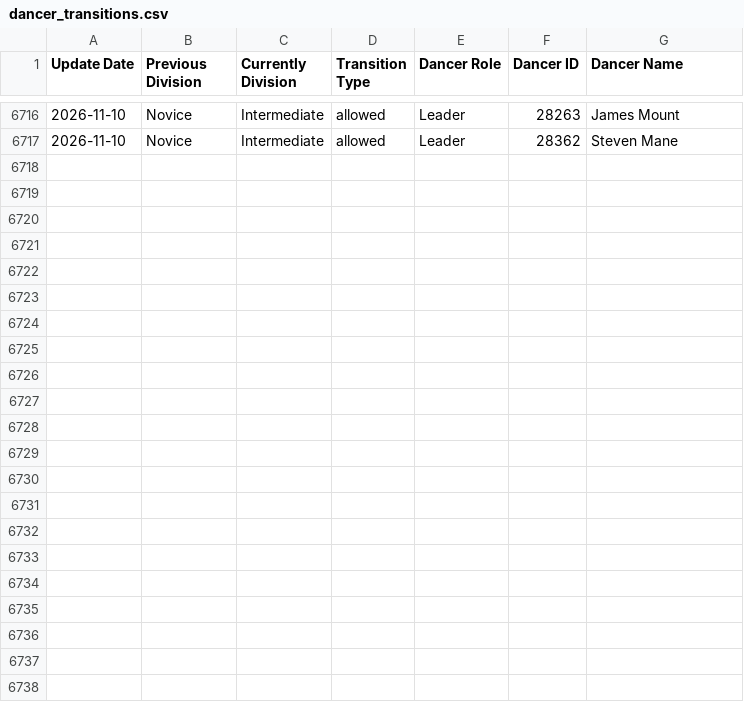
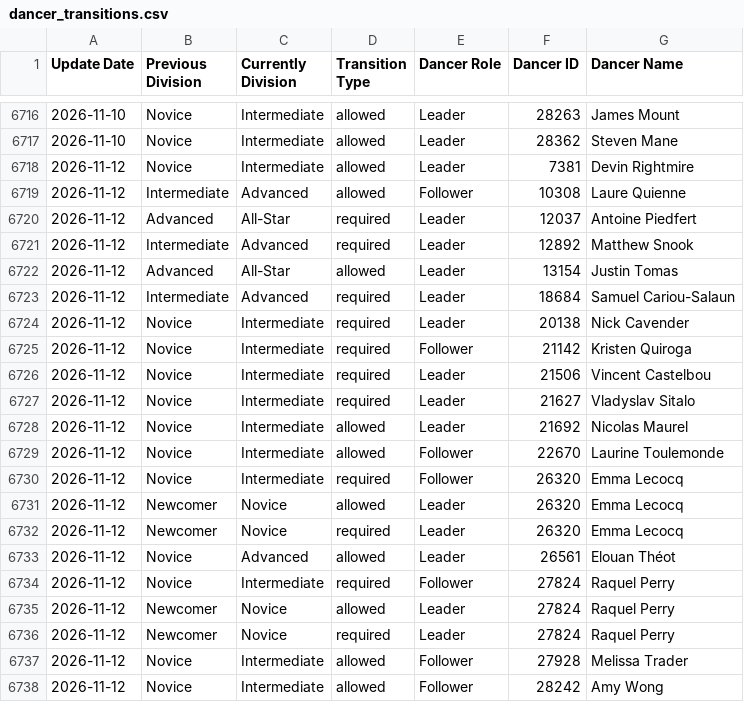
Before and after one commit to zlat1109/wsdc-data-pipeline, a CSV file: data/dancer_transitions.csv, drawn as a sheet; only a part is shown, gaps mark what is left out; the diff names each change by its address in the sheet, - before the commit and + after, or states it on an @@ line.

```diff
--- a/data/dancer_transitions.csv
+++ b/data/dancer_transitions.csv
+row 6718: 2026-11-12 | Novice | Intermediate | allowed | Leader | 7381 | Devin Rightmire
+row 6719: 2026-11-12 | Intermediate | Advanced | allowed | Follower | 10308 | Laure Quienne
+row 6720: 2026-11-12 | Advanced | All-Star | required | Leader | 12037 | Antoine Piedfert
+row 6721: 2026-11-12 | Intermediate | Advanced | required | Leader | 12892 | Matthew Snook
+row 6722: 2026-11-12 | Advanced | All-Star | allowed | Leader | 13154 | Justin Tomas
+row 6723: 2026-11-12 | Intermediate | Advanced | required | Leader | 18684 | Samuel Cariou-Salaun
+row 6724: 2026-11-12 | Novice | Intermediate | required | Leader | 20138 | Nick Cavender
+row 6725: 2026-11-12 | Novice | Intermediate | required | Follower | 21142 | Kristen Quiroga
+row 6726: 2026-11-12 | Novice | Intermediate | required | Leader | 21506 | Vincent Castelbou
+row 6727: 2026-11-12 | Novice | Intermediate | required | Leader | 21627 | Vladyslav Sitalo
+row 6728: 2026-11-12 | Novice | Intermediate | allowed | Leader | 21692 | Nicolas Maurel
+row 6729: 2026-11-12 | Novice | Intermediate | allowed | Follower | 22670 | Laurine Toulemonde
+row 6730: 2026-11-12 | Novice | Intermediate | required | Follower | 26320 | Emma Lecocq
+row 6731: 2026-11-12 | Newcomer | Novice | allowed | Leader | 26320 | Emma Lecocq
+row 6732: 2026-11-12 | Newcomer | Novice | required | Leader | 26320 | Emma Lecocq
+row 6733: 2026-11-12 | Novice | Advanced | allowed | Leader | 26561 | Elouan Théot
+row 6734: 2026-11-12 | Novice | Intermediate | required | Follower | 27824 | Raquel Perry
+row 6735: 2026-11-12 | Newcomer | Novice | allowed | Leader | 27824 | Raquel Perry
+row 6736: 2026-11-12 | Newcomer | Novice | required | Leader | 27824 | Raquel Perry
+row 6737: 2026-11-12 | Novice | Intermediate | allowed | Follower | 27928 | Melissa Trader
+row 6738: 2026-11-12 | Novice | Intermediate | allowed | Follower | 28242 | Amy Wong
```
Also changed, not shown: data/divisional_structure.csv, data/divisional_structure_only_dominate_role.csv, 17 other files.
